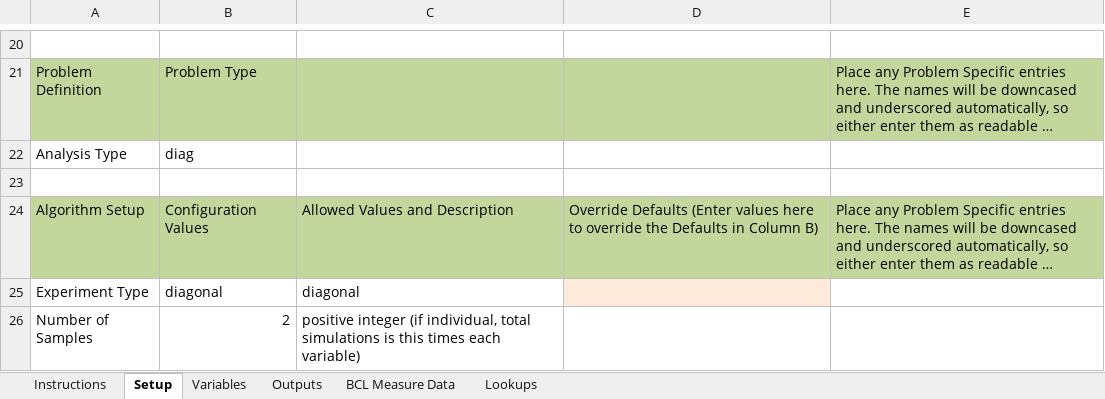
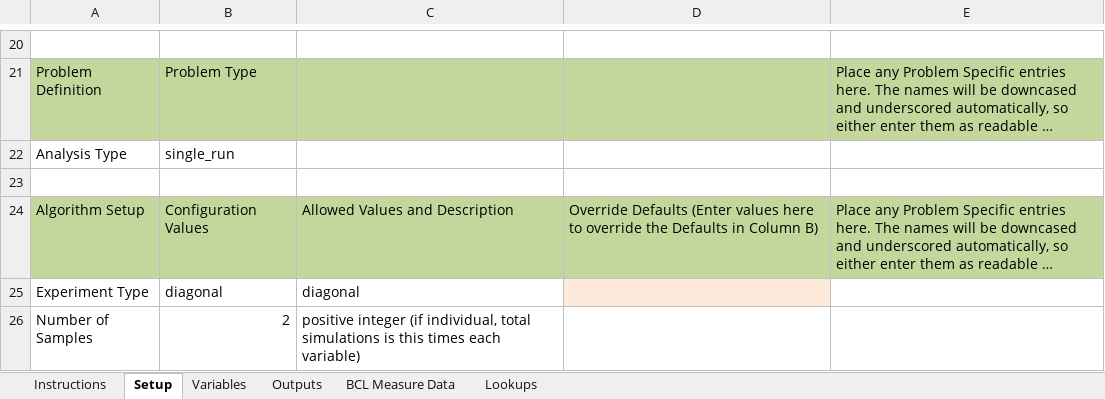
Before and after one commit to NREL/OpenStudio-PTool, an Excel workbook: projects/DC_analysis/PTool_leds.xlsx, sheet Setup, drawn as a sheet; only a part is shown, gaps mark what is left out; long unchanged cells end in …; values as stored, in another font and other column widths than the file's, no borders; the diff names each change by its address in the sheet, - before the commit and + after, or states it on an @@ line.

```diff
--- a/projects/DC_analysis/PTool_leds.xlsx (sheet Setup)
+++ b/projects/DC_analysis/PTool_leds.xlsx (sheet Setup)
-B22: diag
+B22: single_run
```
Also changed, not shown: sheet Variables, 6 other files.
